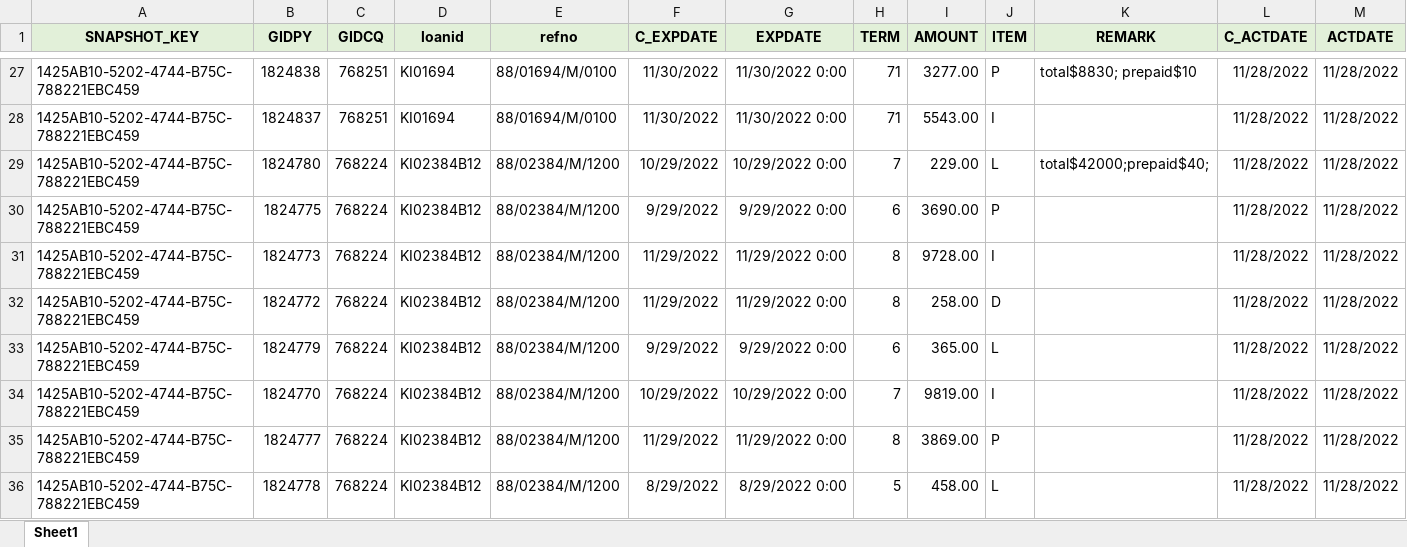
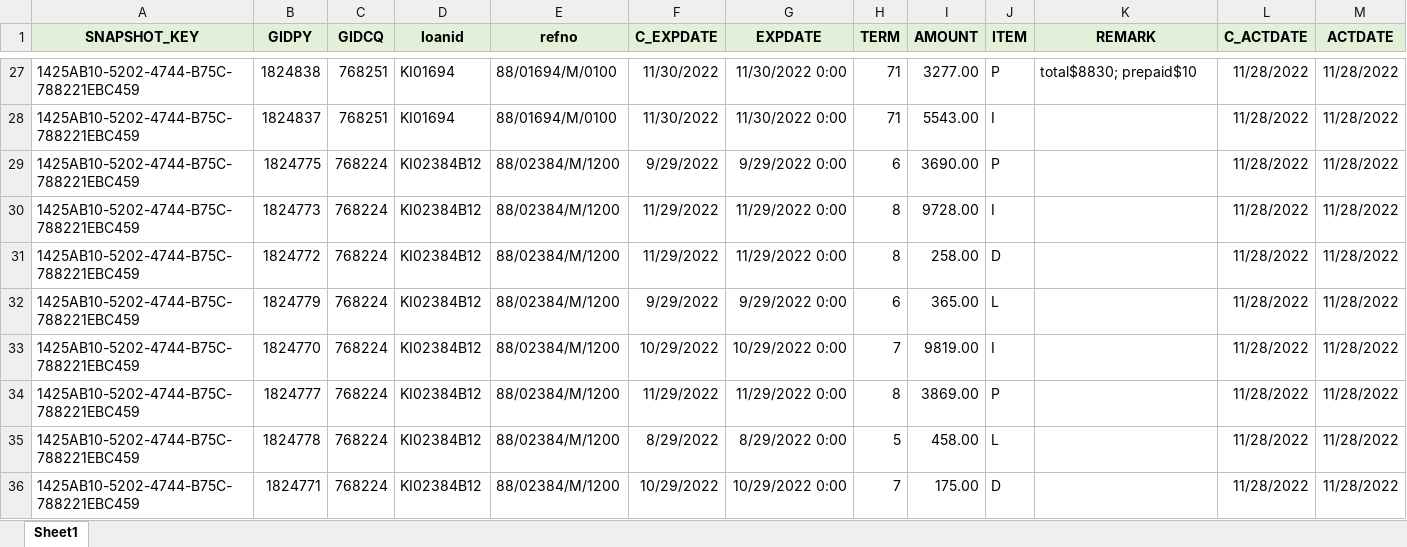
Before and after one commit to briantsim9389/streamlit, an Excel workbook: source/pl_paymenet_date_snapshot_.xlsx, sheet Sheet1, drawn as a sheet; only a part is shown, gaps mark what is left out; the shorter side is filled out with more unchanged rows; values as stored, in another font and other column widths than the file's, no borders; rows hold the shown columns only; the diff names each change by its address in the sheet, - before the commit and + after, or states it on an @@ line.

Commit message:
Update
Update comparison table

```diff
--- a/source/pl_paymenet_date_snapshot_.xlsx (sheet Sheet1)
+++ b/source/pl_paymenet_date_snapshot_.xlsx (sheet Sheet1)
-row 29: 1425AB10-5202-4744-B75C-788221EBC459 | 1824780 | 768224 | KI02384B12 | 88/02384/M/1200 | 10/29/2022 | 10/29/2022 0:00 | 7 | 229.00 | L | total$42000;prepaid$40; | 11/28/2022 | 11/28/2022
```
Also changed, not shown: 3 other files.
